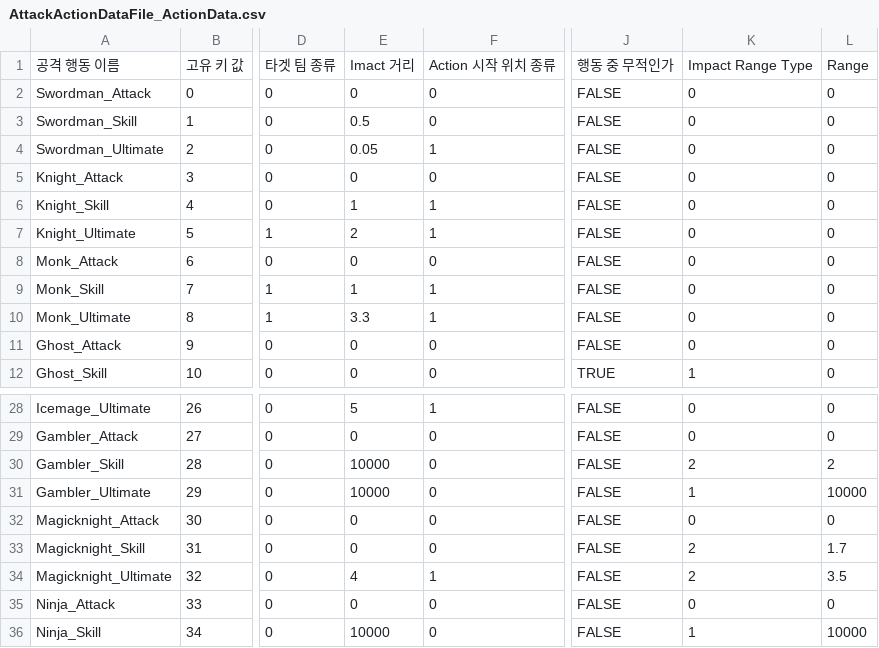
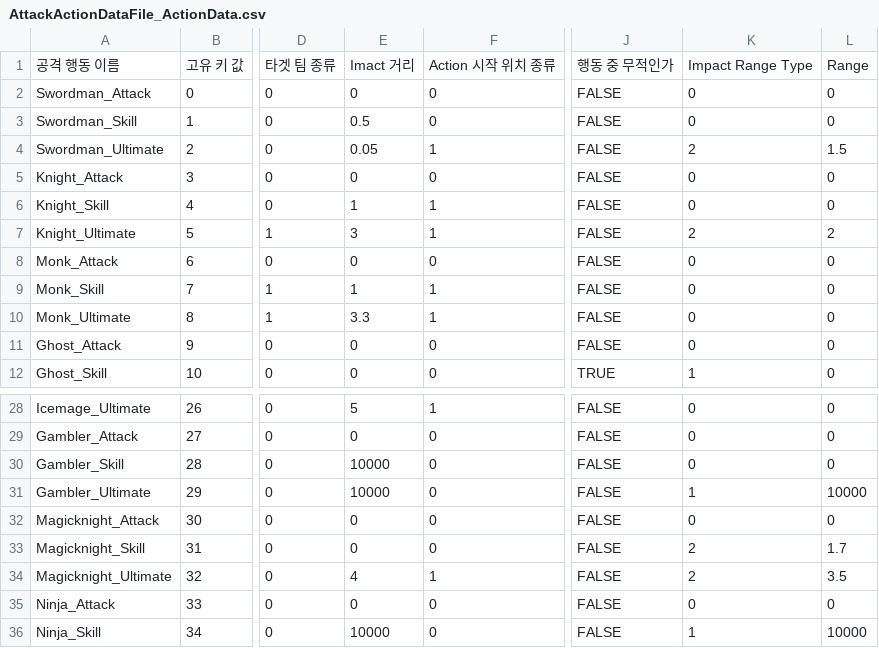
Before and after one commit to KIA-PROGRAMMING-38/2DProject-TeamfightManager, a CSV file: 2DProject-TeamfightManager/Assets/Data/Save1/AttackActionDataFile_ActionData.csv, drawn as a sheet; only a part is shown, gaps mark what is left out; the diff names each change by its address in the sheet, - before the commit and + after, or states it on an @@ line.

```diff
--- a/2DProject-TeamfightManager/Assets/Data/Save1/AttackActionDataFile_ActionData.csv
+++ b/2DProject-TeamfightManager/Assets/Data/Save1/AttackActionDataFile_ActionData.csv
-K4: 0
+K4: 2
-L4: 0
+L4: 1.5
-E7: 2
+E7: 3
-K7: 0
+K7: 2
-L7: 0
+L7: 2
-K30: 2
+K30: 0
-L30: 2
+L30: 0
```
Also changed, not shown: 2DProject-TeamfightManager/Assets/Data/Save1/AttackActionDataFile_ImpactData.csv, 2DProject-TeamfightManager/Assets/Data/Save1/ChampionDataFile.csv, 13 other files.
